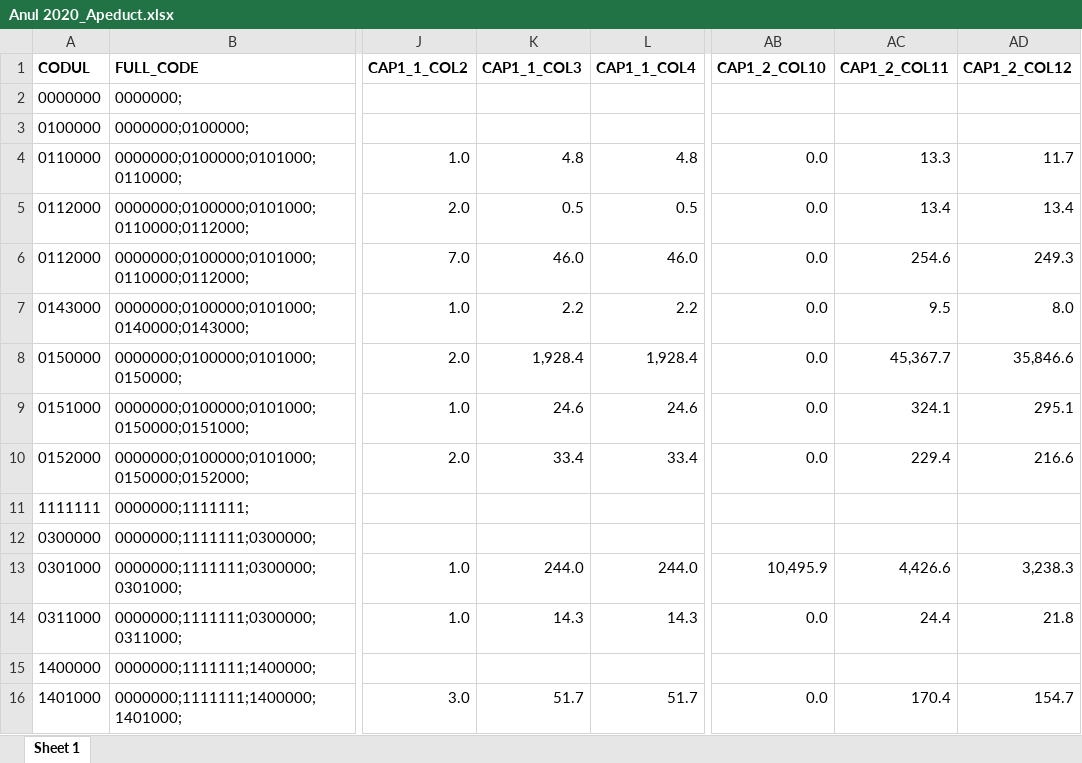
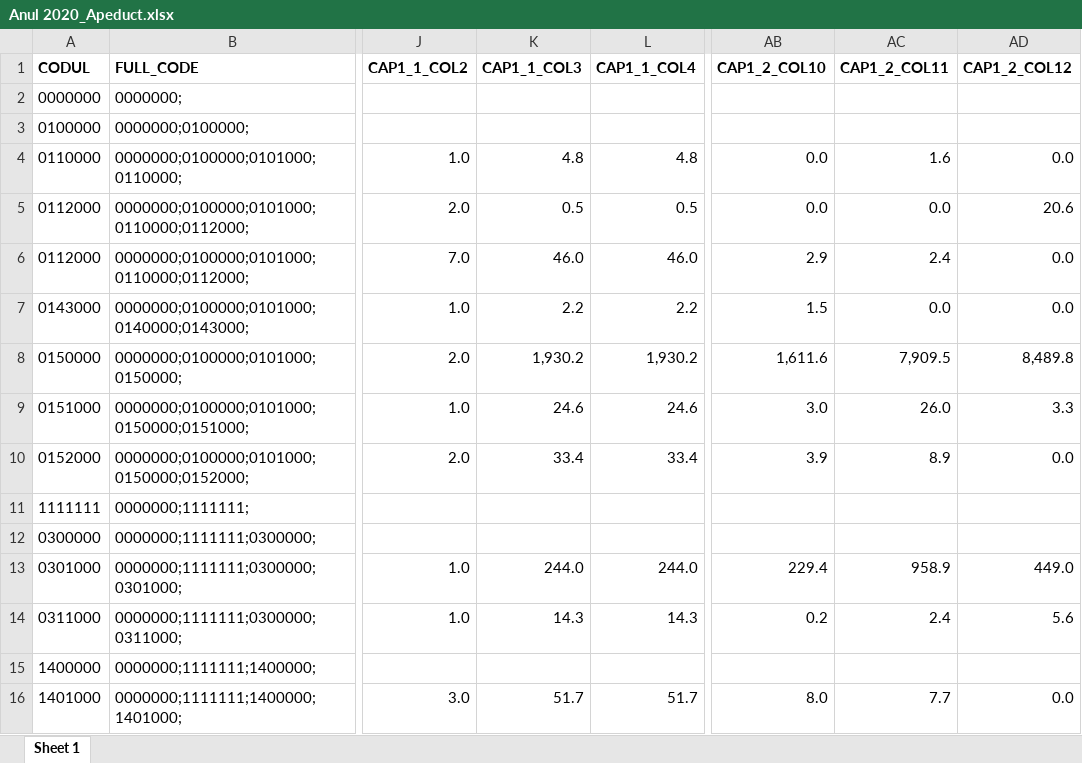
Before and after one commit to androidacvtivity/iostream, an Excel workbook: main/Nr.1 Apeducte-Canalizare/Anul 2020_Apeduct.xlsx, sheet Sheet 1, drawn as a sheet; only a part is shown, gaps mark what is left out; values as stored, in another font and other column widths than the file's, no borders; the diff covers the shown part only; the diff names each change by its address in the sheet, - before the commit and + after, or states it on an @@ line.

Commit message:
Update Anul 2020_Apeduct.xlsx
Last update

```diff
--- a/main/Nr.1 Apeducte-Canalizare/Anul 2020_Apeduct.xlsx (sheet Sheet 1)
+++ b/main/Nr.1 Apeducte-Canalizare/Anul 2020_Apeduct.xlsx (sheet Sheet 1)
-AC4 (CAP1_2_COL11): 13.3
+AC4 (CAP1_2_COL11): 1.6
-AD4 (CAP1_2_COL12): 11.7
+AD4 (CAP1_2_COL12): 0.0
-AC5 (CAP1_2_COL11): 13.4
+AC5 (CAP1_2_COL11): 0.0
-AD5 (CAP1_2_COL12): 13.4
+AD5 (CAP1_2_COL12): 20.6
-AB6 (CAP1_2_COL10): 0.0
+AB6 (CAP1_2_COL10): 2.9
-AC6 (CAP1_2_COL11): 254.6
+AC6 (CAP1_2_COL11): 2.4
-AD6 (CAP1_2_COL12): 249.3
+AD6 (CAP1_2_COL12): 0.0
-AB7 (CAP1_2_COL10): 0.0
+AB7 (CAP1_2_COL10): 1.5
-AC7 (CAP1_2_COL11): 9.5
+AC7 (CAP1_2_COL11): 0.0
-AD7 (CAP1_2_COL12): 8.0
+AD7 (CAP1_2_COL12): 0.0
-K8 (CAP1_1_COL3): 1,928.4
+K8 (CAP1_1_COL3): 1,930.2
-L8 (CAP1_1_COL4): 1,928.4
+L8 (CAP1_1_COL4): 1,930.2
-AB8 (CAP1_2_COL10): 0.0
+AB8 (CAP1_2_COL10): 1,611.6
-AC8 (CAP1_2_COL11): 45,367.7
+AC8 (CAP1_2_COL11): 7,909.5
-AD8 (CAP1_2_COL12): 35,846.6
+AD8 (CAP1_2_COL12): 8,489.8
-AB9 (CAP1_2_COL10): 0.0
+AB9 (CAP1_2_COL10): 3.0
-AC9 (CAP1_2_COL11): 324.1
+AC9 (CAP1_2_COL11): 26.0
-AD9 (CAP1_2_COL12): 295.1
+AD9 (CAP1_2_COL12): 3.3
-AB10 (CAP1_2_COL10): 0.0
+AB10 (CAP1_2_COL10): 3.9
-AC10 (CAP1_2_COL11): 229.4
+AC10 (CAP1_2_COL11): 8.9
-AD10 (CAP1_2_COL12): 216.6
+AD10 (CAP1_2_COL12): 0.0
-AB13 (CAP1_2_COL10): 10,495.9
+AB13 (CAP1_2_COL10): 229.4
-AC13 (CAP1_2_COL11): 4,426.6
+AC13 (CAP1_2_COL11): 958.9
-AD13 (CAP1_2_COL12): 3,238.3
+AD13 (CAP1_2_COL12): 449.0
-AB14 (CAP1_2_COL10): 0.0
+AB14 (CAP1_2_COL10): 0.2
-AC14 (CAP1_2_COL11): 24.4
+AC14 (CAP1_2_COL11): 2.4
-AD14 (CAP1_2_COL12): 21.8
+AD14 (CAP1_2_COL12): 5.6
-AB16 (CAP1_2_COL10): 0.0
+AB16 (CAP1_2_COL10): 8.0
-AC16 (CAP1_2_COL11): 170.4
+AC16 (CAP1_2_COL11): 7.7
-AD16 (CAP1_2_COL12): 154.7
+AD16 (CAP1_2_COL12): 0.0
```
Also changed, not shown: 1775 edited cells elsewhere in this sheet.
